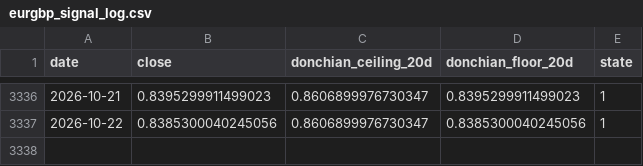
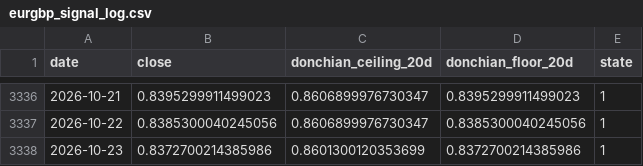
Before and after one commit to kenjtradez/eurgbp-donchian-signal, a CSV file: eurgbp_signal_log.csv, drawn as a sheet; only a part is shown, gaps mark what is left out; the diff names each change by its address in the sheet, - before the commit and + after, or states it on an @@ line.

```diff
--- a/eurgbp_signal_log.csv
+++ b/eurgbp_signal_log.csv
+row 3338: 2026-10-23 | 0.8372700214385986 | 0.8601300120353699 | 0.8372700214385986 | 1
```
